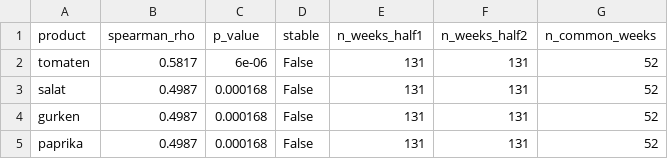
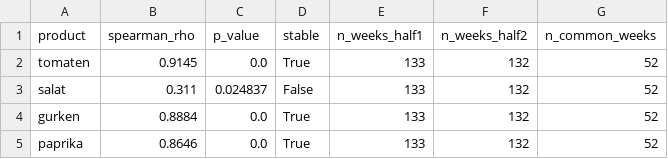
Before and after one commit to matiascam02/ACP-AGRICOM, a CSV file: outputs/tables/H1b_spearman_stability.csv, drawn as a sheet.

```diff
--- a/outputs/tables/H1b_spearman_stability.csv
+++ b/outputs/tables/H1b_spearman_stability.csv
@@ -1,5 +1,5 @@
 product,spearman_rho,p_value,stable,n_weeks_half1,n_weeks_half2,n_common_weeks
-tomaten,0.5817,6e-06,False,131,131,52
-salat,0.4987,0.000168,False,131,131,52
-gurken,0.4987,0.000168,False,131,131,52
-paprika,0.4987,0.000168,False,131,131,52
+tomaten,0.9145,0.0,True,133,132,52
+salat,0.311,0.024837,False,133,132,52
+gurken,0.8884,0.0,True,133,132,52
+paprika,0.8646,0.0,True,133,132,52
```
Also changed, not shown: outputs/data/basket_index.csv, outputs/data/product_indices.csv, 29 other files.
